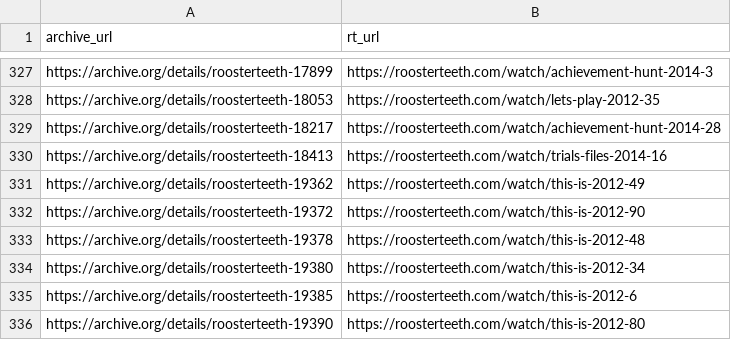
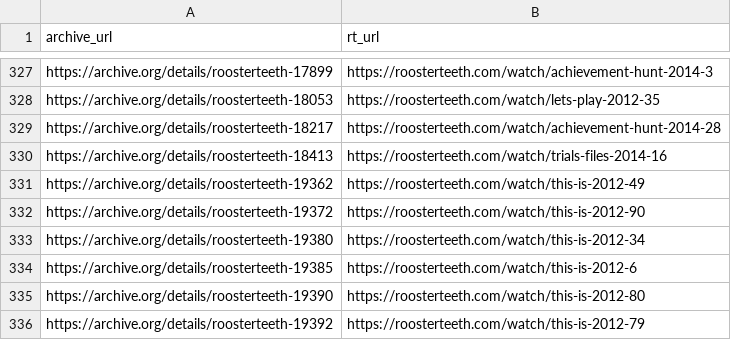
Before and after one commit to shiruken/rt-archive, a CSV file: data/incomplete_urls.csv, drawn as a sheet; only a part is shown, gaps mark what is left out; the shorter side is filled out with more unchanged rows; the diff names each change by its address in the sheet, - before the commit and + after, or states it on an @@ line.

```diff
--- a/data/incomplete_urls.csv
+++ b/data/incomplete_urls.csv
-row 333: https://archive.org/details/roosterteeth-19378 | https://roosterteeth.com/watch/this-is-2012-48
```
Also changed, not shown: docs/incomplete/incomplete.csv, 6 other files.
